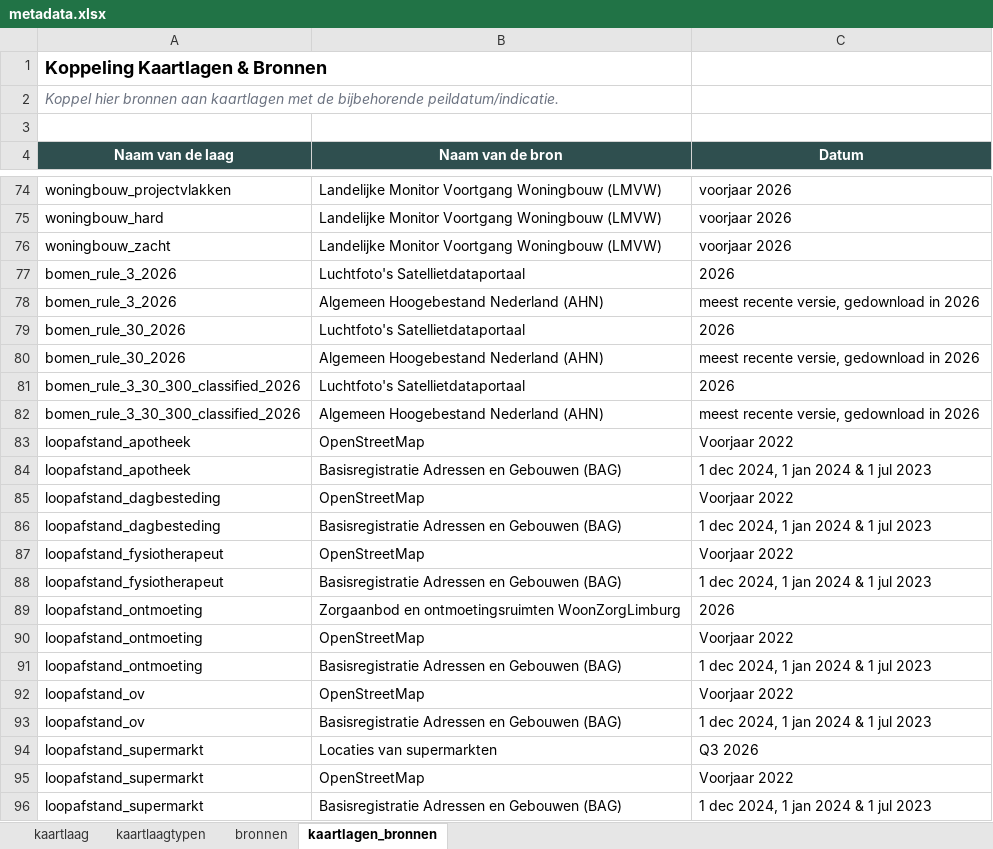
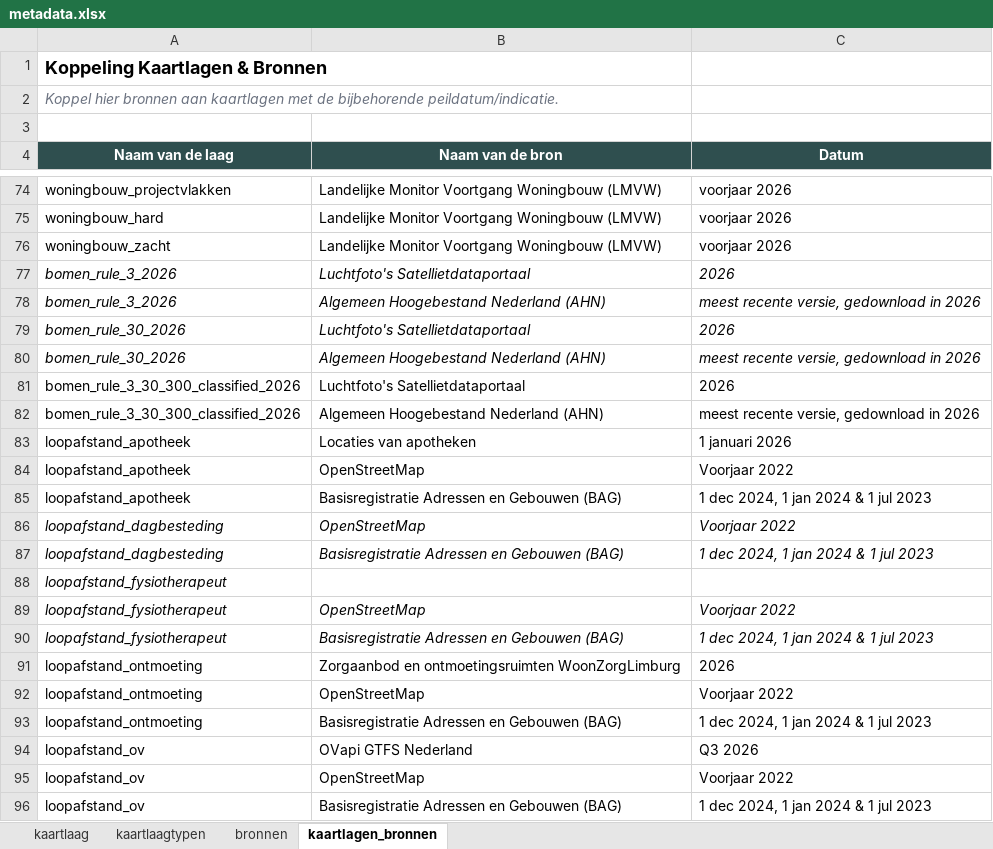
Before and after one commit to ObjectVision/DeRondeKaart, an Excel workbook: data/meta/woonzorglimburg/metadata.xlsx, sheet kaartlagen_bronnen, drawn as a sheet; only a part is shown, gaps mark what is left out; the shorter side is filled out with more unchanged rows; values as stored, in another font and other column widths than the file's, no borders; addresses are those after the commit; the diff covers the shown part only; the diff names each change by its address in the sheet, - before the commit and + after, or states it on an @@ line.

```diff
--- a/data/meta/woonzorglimburg/metadata.xlsx (sheet kaartlagen_bronnen)
+++ b/data/meta/woonzorglimburg/metadata.xlsx (sheet kaartlagen_bronnen)
-A77:C80 italic: off
+A77:C80 italic: on
+row 83: loopafstand_apotheek | Locaties van apotheken | 1 januari 2026
-A86:C87 italic: off
+A86:C87 italic: on
+row 88: loopafstand_fysiotherapeut
-A89:C90 italic: off
+A89:C90 italic: on
+row 94: loopafstand_ov | OVapi GTFS Nederland | Q3 2026
```
Also changed, not shown: 7 added rows and cell formats elsewhere in this sheet, sheet kaartlaag, sheet bronnen, sheet kaartlaagtypen, 16 other files.
